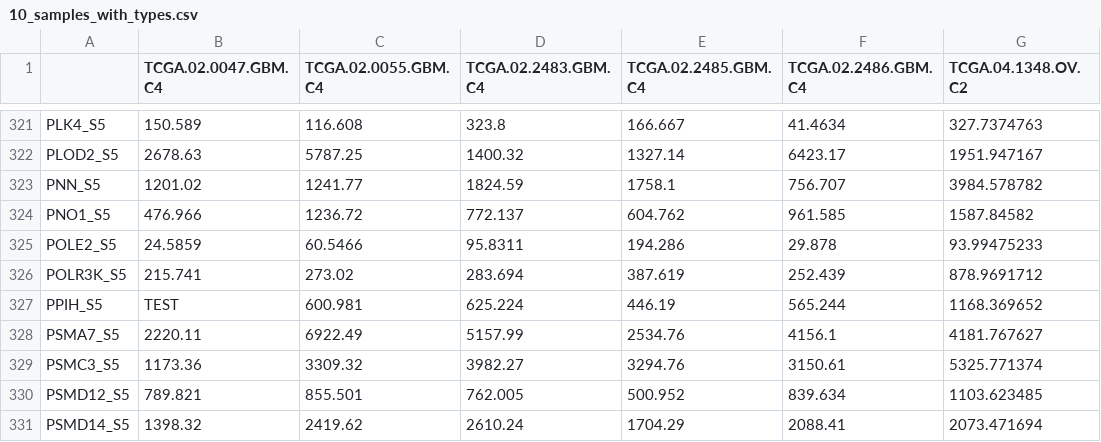
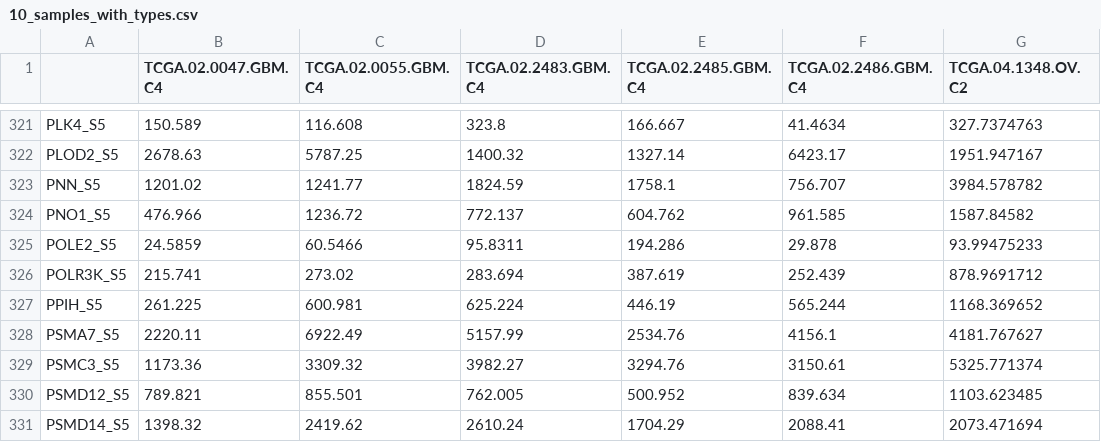
Before and after one commit to jpoots/Immune-Subgroup-Classification-of-Solid-Tumours, a CSV file: test_data_formal/valid/10_samples_with_types.csv, drawn as a sheet; only a part is shown, gaps mark what is left out; the diff names each change by its address in the sheet, - before the commit and + after, or states it on an @@ line.

```diff
--- a/test_data_formal/valid/10_samples_with_types.csv
+++ b/test_data_formal/valid/10_samples_with_types.csv
-B327 (TCGA.02.0047.GBM.C4): TEST
+B327 (TCGA.02.0047.GBM.C4): 261.225
```
Also changed, not shown: 24 other files.
